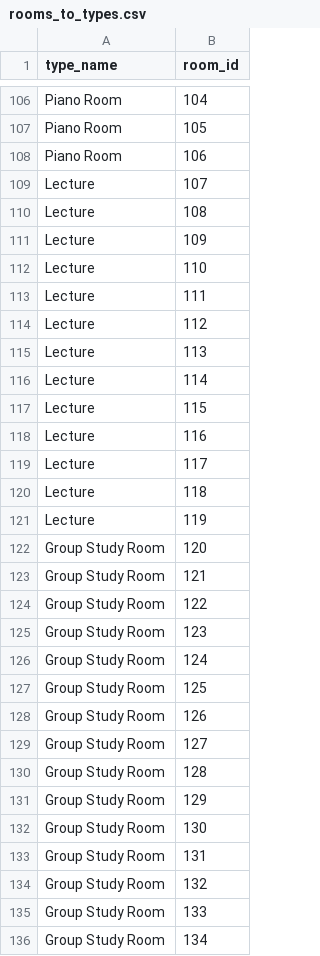
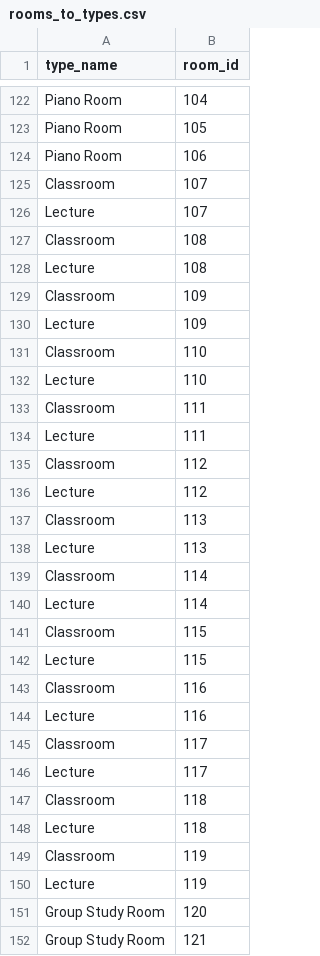
Before and after one commit to ethanszeto/club-room-booking, a CSV file: csv/rooms_to_types.csv, drawn as a sheet; only a part is shown, gaps mark what is left out; the shorter side is filled out with more unchanged rows; the diff covers the shown part only; the diff names each change by its address in the sheet, - before the commit and + after, or states it on an @@ line.

Commit message:
Fixed mult. classroom types

```diff
--- a/csv/rooms_to_types.csv
+++ b/csv/rooms_to_types.csv
+row 125: Classroom | 107
+row 127: Classroom | 108
+row 129: Classroom | 109
+row 131: Classroom | 110
+row 133: Classroom | 111
+row 135: Classroom | 112
+row 137: Classroom | 113
+row 139: Classroom | 114
+row 141: Classroom | 115
+row 143: Classroom | 116
+row 145: Classroom | 117
+row 147: Classroom | 118
+row 149: Classroom | 119
```
Also changed, not shown: 19 added rows elsewhere in this file.
